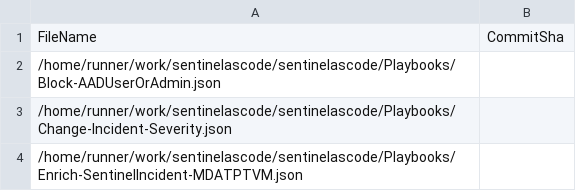
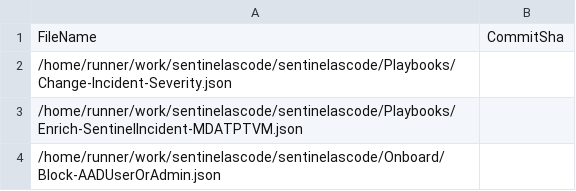
Before and after one commit to GeeraertHerber/sentinelascode, a CSV file: .sentinel/tracking_table_0670ef20-eda7-453e-8dcd-7f5fb2df7cd6.csv, drawn as a sheet.

Commit message:
trackingTable.csv created.

```diff
--- a/.sentinel/tracking_table_0670ef20-eda7-453e-8dcd-7f5fb2df7cd6.csv
+++ b/.sentinel/tracking_table_0670ef20-eda7-453e-8dcd-7f5fb2df7cd6.csv
@@ -1,4 +1,4 @@
 FileName, CommitSha
-/home/runner/work/sentinelascode/sentinelascode/Playbooks/Block-AADUserOrAdmin.json,
 /home/runner/work/sentinelascode/sentinelascode/Playbooks/Change-Incident-Severity.json,
 /home/runner/work/sentinelascode/sentinelascode/Playbooks/Enrich-SentinelIncident-MDATPTVM.json,
+/home/runner/work/sentinelascode/sentinelascode/Onboard/Block-AADUserOrAdmin.json,
```
